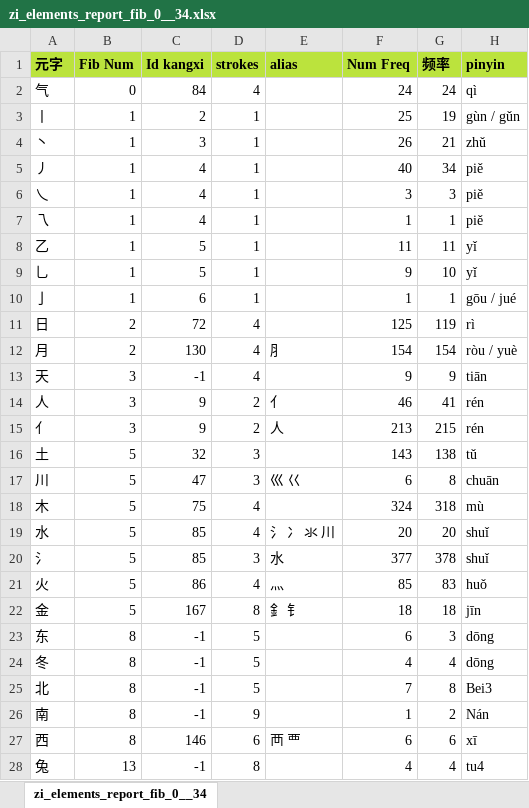
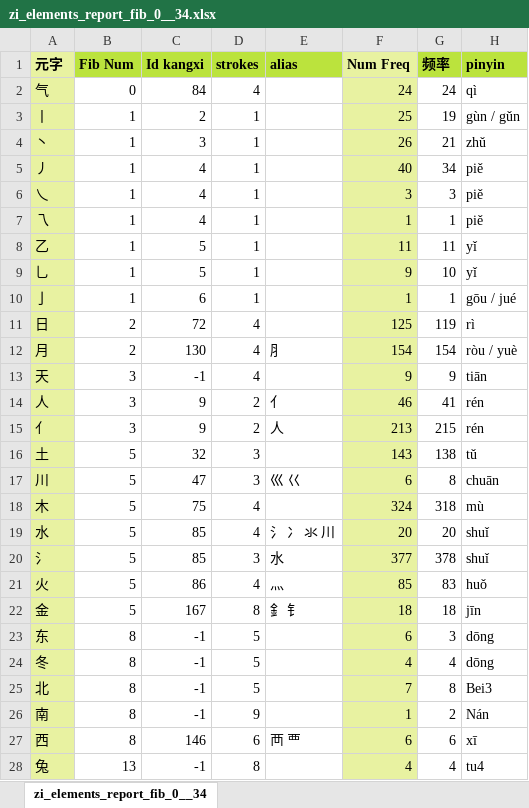
Before and after one commit to wgong/zinets, an Excel workbook: app/zadmin/zi_elements_report_fib_0__34.xlsx, sheet zi_elements_report_fib_0__34, drawn as a sheet; only a part is shown; values as stored, in another font and other column widths than the file's, no borders; the diff covers the shown part only; the diff names each change by its address in the sheet, - before the commit and + after, or states it on an @@ line.

```diff
--- a/app/zadmin/zi_elements_report_fib_0__34.xlsx (sheet zi_elements_report_fib_0__34)
+++ b/app/zadmin/zi_elements_report_fib_0__34.xlsx (sheet zi_elements_report_fib_0__34)
-A1 fill: #BBE33D
+A1 fill: #E8F2A1
-F1 fill: #BBE33D
+F1 fill: #E8F2A1
-A2:A28 fill: none
+A2:A28 fill: #E8F2A1
-F2:F28 fill: none
+F2:F28 fill: #E8F2A1
```
Also changed, not shown: cell formats elsewhere in this sheet, app/zadmin/reports/elemental_zi_v5_status.xlsx, 3 other files.
